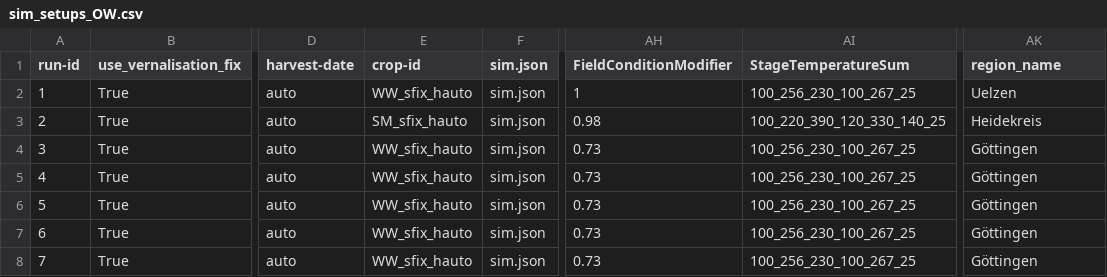
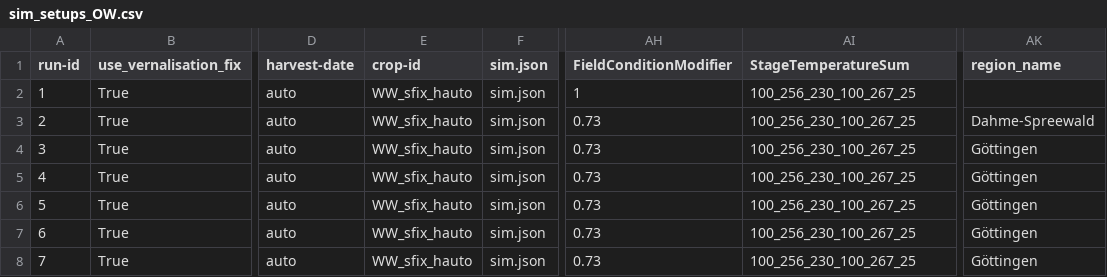
Before and after one commit to zalf-rpm/clim4cast, a CSV file: sim_setups_OW.csv, drawn as a sheet; only a part is shown, gaps mark what is left out; the diff names each change by its address in the sheet, - before the commit and + after, or states it on an @@ line.

```diff
--- a/sim_setups_OW.csv
+++ b/sim_setups_OW.csv
-AK2 (region_name): Uelzen
+AK2 (region_name): (empty)
-E3 (crop-id): SM_sfix_hauto
+E3 (crop-id): WW_sfix_hauto
-AH3 (FieldConditionModifier): 0.98
+AH3 (FieldConditionModifier): 0.73
-AI3 (StageTemperatureSum): 100_220_390_120_330_140_25
+AI3 (StageTemperatureSum): 100_256_230_100_267_25
-AK3 (region_name): Heidekreis
+AK3 (region_name): Dahme-Spreewald
```
Also changed, not shown: 6 other files.
